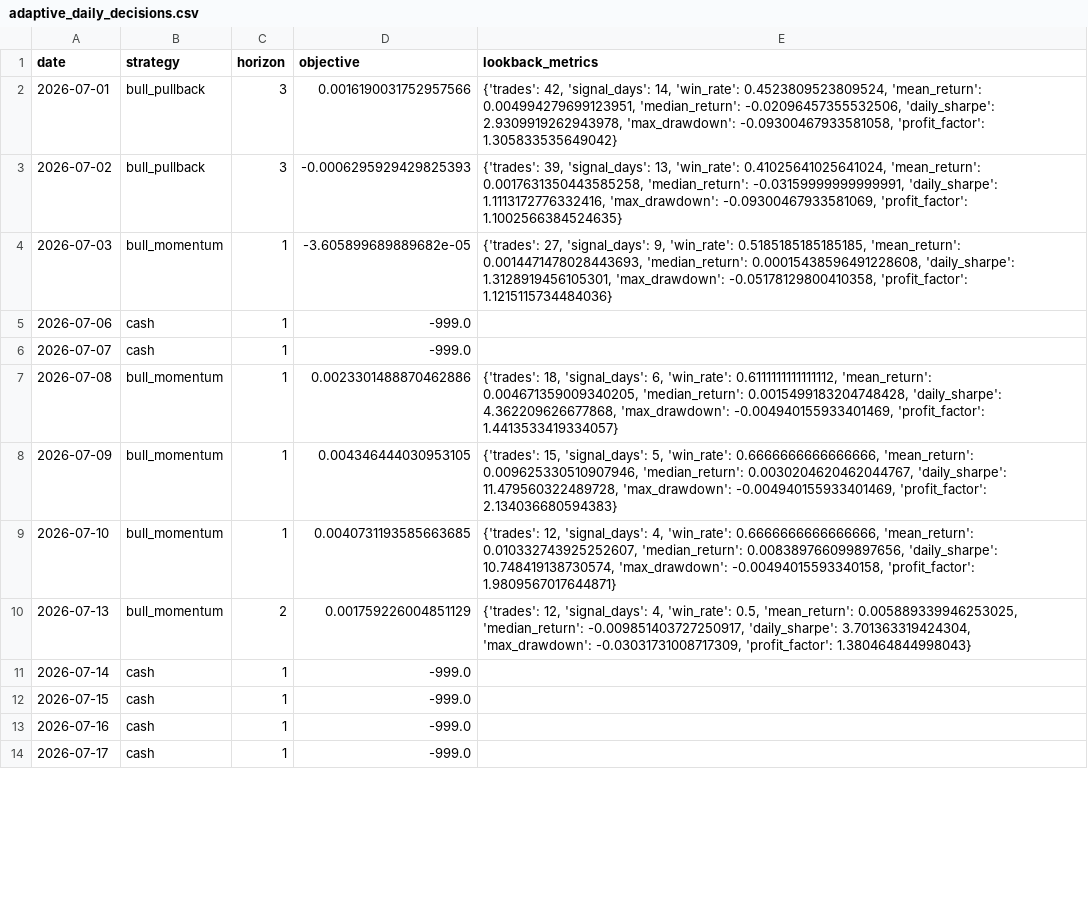
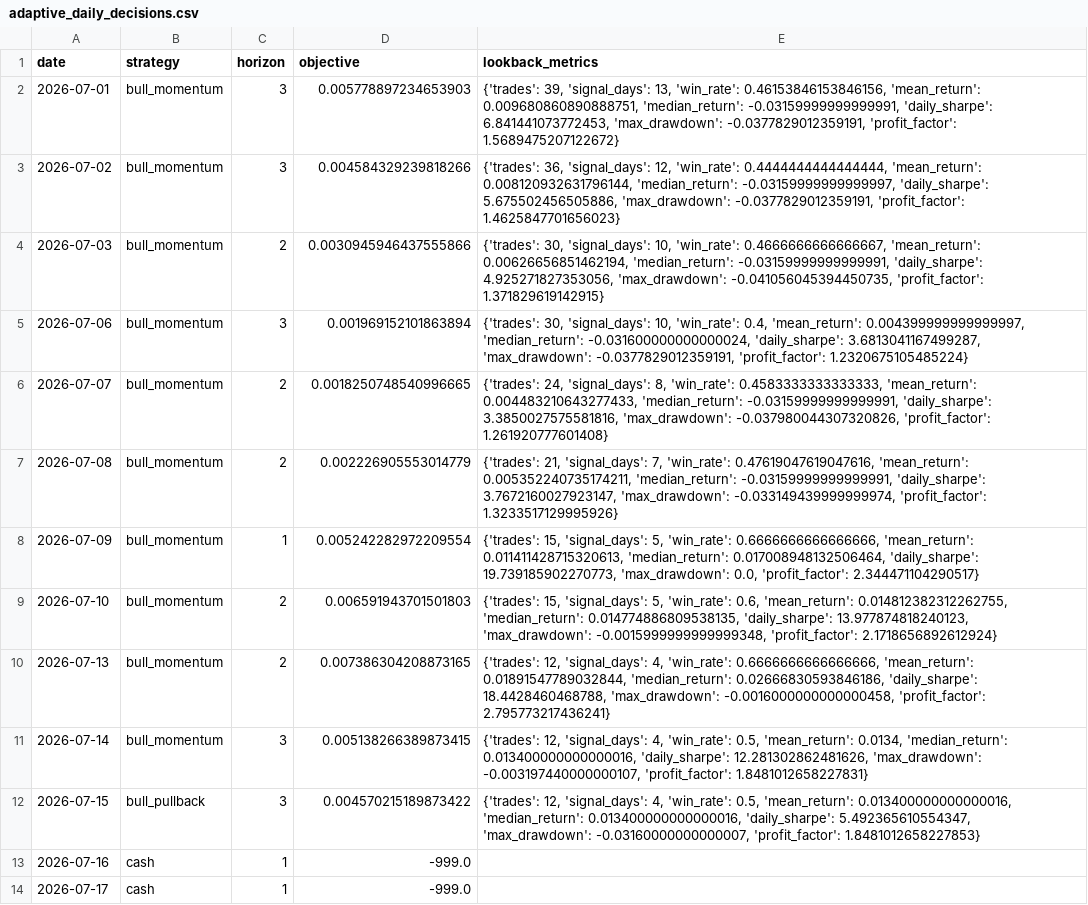
Before and after one commit to Yaohuizhongliu/a-share-picker, a CSV file: reports/latest/research/adaptive_daily_decisions.csv, drawn as a sheet; only a part is shown; the diff covers the shown part only.

```diff
--- a/reports/latest/research/adaptive_daily_decisions.csv
+++ b/reports/latest/research/adaptive_daily_decisions.csv
@@ -1,13 +1,13 @@
 date,strategy,horizon,objective,lookback_metrics
-2026-07-01,bull_pullback,3,0.0016190031752957566,"{'trades': 42, 'signal_days': 14, 'win_rate': 0.4523809523809524, 'mean_return': 0.004994279699123951, 'median_return': -0.02096457355532506, 'daily_sharpe': 2.9309919262943978, 'max_drawdown': -0.09300467933581058, 'profit_factor': 1.305833535649042}"
-2026-07-02,bull_pullback,3,-0.0006295929429825393,"{'trades': 39, 'signal_days': 13, 'win_rate': 0.41025641025641024, 'mean_return': 0.0017631350443585258, 'median_return': -0.03159999999999991, 'daily_sharpe': 1.1113172776332416, 'max_drawdown': -0.09300467933581069, 'profit_factor': 1.1002566384524635}"
-2026-07-03,bull_momentum,1,-3.605899689889682e-05,"{'trades': 27, 'signal_days': 9, 'win_rate': 0.5185185185185185, 'mean_return': 0.0014471478028443693, 'median_return': 0.00015438596491228608, 'daily_sharpe': 1.3128919456105301, 'max_drawdown': -0.05178129800410358, 'profit_factor': 1.1215115734484036}"
-2026-07-06,cash,1,-999.0,
-2026-07-07,cash,1,-999.0,
-2026-07-08,bull_momentum,1,0.0023301488870462886,"{'trades': 18, 'signal_days': 6, 'win_rate': 0.6111111111111112, 'mean_return': 0.004671359009340205, 'median_return': 0.0015499183204748428, 'daily_sharpe': 4.362209626677868, 'max_drawdown': -0.004940155933401469, 'profit_factor': 1.4413533419334057}"
-2026-07-09,bull_momentum,1,0.004346444030953105,"{'trades': 15, 'signal_days': 5, 'win_rate': 0.6666666666666666, 'mean_return': 0.009625330510907946, 'median_return': 0.0030204620462044767, 'daily_sharpe': 11.479560322489728, 'max_drawdown': -0.004940155933401469, 'profit_factor': 2.134036680594383}"
-2026-07-10,bull_momentum,1,0.0040731193585663685,"{'trades': 12, 'signal_days': 4, 'win_rate': 0.6666666666666666, 'mean_return': 0.010332743925252607, 'median_return': 0.008389766099897656, 'daily_sharpe': 10.748419138730574, 'max_drawdown': -0.00494015593340158, 'profit_factor': 1.9809567017644871}"
-2026-07-13,bull_momentum,2,0.001759226004851129,"{'trades': 12, 'signal_days': 4, 'win_rate': 0.5, 'mean_return': 0.005889339946253025, 'median_return': -0.009851403727250917, 'daily_sharpe': 3.701363319424304, 'max_drawdown': -0.03031731008717309, 'profit_factor': 1.380464844998043}"
-2026-07-14,cash,1,-999.0,
-2026-07-15,cash,1,-999.0,
+2026-07-01,bull_momentum,3,0.005778897234653903,"{'trades': 39, 'signal_days': 13, 'win_rate': 0.46153846153846156, 'mean_return': 0.009680860890888751, 'median_return': -0.03159999999999991, 'daily_sharpe': 6.841441073772453, 'max_drawdown': -0.0377829012359191, 'profit_factor': 1.5689475207122672}"
+2026-07-02,bull_momentum,3,0.004584329239818266,"{'trades': 36, 'signal_days': 12, 'win_rate': 0.4444444444444444, 'mean_return': 0.008120932631796144, 'median_return': -0.03159999999999997, 'daily_sharpe': 5.675502456505886, 'max_drawdown': -0.0377829012359191, 'profit_factor': 1.4625847701656023}"
+2026-07-03,bull_momentum,2,0.0030945946437555866,"{'trades': 30, 'signal_days': 10, 'win_rate': 0.4666666666666667, 'mean_return': 0.00626656851462194, 'median_return': -0.03159999999999991, 'daily_sharpe': 4.925271827353056, 'max_drawdown': -0.041056045394450735, 'profit_factor': 1.371829619142915}"
+2026-07-06,bull_momentum,3,0.001969152101863894,"{'trades': 30, 'signal_days': 10, 'win_rate': 0.4, 'mean_return': 0.004399999999999997, 'median_return': -0.031600000000000024, 'daily_sharpe': 3.6813041167499287, 'max_drawdown': -0.0377829012359191, 'profit_factor': 1.2320675105485224}"
+2026-07-07,bull_momentum,2,0.0018250748540996665,"{'trades': 24, 'signal_days': 8, 'win_rate': 0.4583333333333333, 'mean_return': 0.004483210643277433, 'median_return': -0.03159999999999991, 'daily_sharpe': 3.3850027575581816, 'max_drawdown': -0.037980044307320826, 'profit_factor': 1.261920777601408}"
+2026-07-08,bull_momentum,2,0.002226905553014779,"{'trades': 21, 'signal_days': 7, 'win_rate': 0.47619047619047616, 'mean_return': 0.005352240735174211, 'median_return': -0.03159999999999991, 'daily_sharpe': 3.7672160027923147, 'max_drawdown': -0.033149439999999974, 'profit_factor': 1.3233517129995926}"
+2026-07-09,bull_momentum,1,0.005242282972209554,"{'trades': 15, 'signal_days': 5, 'win_rate': 0.6666666666666666, 'mean_return': 0.011411428715320613, 'median_return': 0.017008948132506464, 'daily_sharpe': 19.739185902270773, 'max_drawdown': 0.0, 'profit_factor': 2.344471104290517}"
+2026-07-10,bull_momentum,2,0.006591943701501803,"{'trades': 15, 'signal_days': 5, 'win_rate': 0.6, 'mean_return': 0.014812382312262755, 'median_return': 0.014774886809538135, 'daily_sharpe': 13.977874818240123, 'max_drawdown': -0.0015999999999999348, 'profit_factor': 2.1718656892612924}"
+2026-07-13,bull_momentum,2,0.007386304208873165,"{'trades': 12, 'signal_days': 4, 'win_rate': 0.6666666666666666, 'mean_return': 0.01891547789032844, 'median_return': 0.02666830593846186, 'daily_sharpe': 18.4428460468788, 'max_drawdown': -0.0016000000000000458, 'profit_factor': 2.795773217436241}"
+2026-07-14,bull_momentum,3,0.005138266389873415,"{'trades': 12, 'signal_days': 4, 'win_rate': 0.5, 'mean_return': 0.0134, 'median_return': 0.013400000000000016, 'daily_sharpe': 12.281302862481626, 'max_drawdown': -0.003197440000000107, 'profit_factor': 1.8481012658227831}"
+2026-07-15,bull_pullback,3,0.004570215189873422,"{'trades': 12, 'signal_days': 4, 'win_rate': 0.5, 'mean_return': 0.013400000000000016, 'median_return': 0.013400000000000016, 'daily_sharpe': 5.492365610554347, 'max_drawdown': -0.03160000000000007, 'profit_factor': 1.8481012658227853}"
 2026-07-16,cash,1,-999.0,
```
Also changed, not shown: 151 edited cells elsewhere in this file, reports/latest/recommendations.csv, reports/latest/research/adaptive_live_signals.csv, 15 other files.
